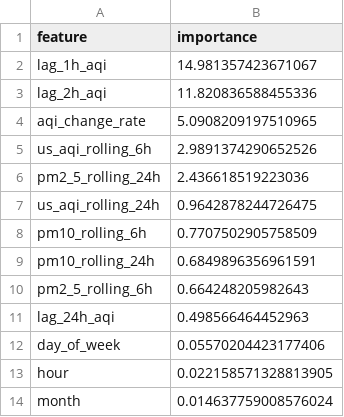
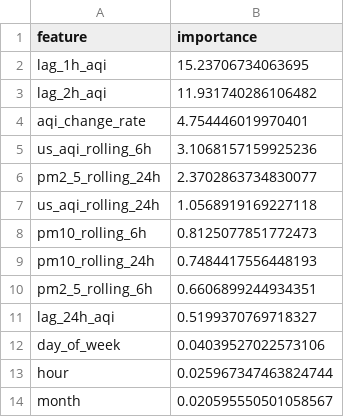
Before and after one commit to ahmed-121174/HazaraAQI_10Pearls, a CSV file: models/shap_importance.csv, drawn as a sheet.

```diff
--- a/models/shap_importance.csv
+++ b/models/shap_importance.csv
@@ -1,14 +1,14 @@
 feature,importance
-lag_1h_aqi,14.981357423671067
-lag_2h_aqi,11.820836588455336
-aqi_change_rate,5.0908209197510965
-us_aqi_rolling_6h,2.9891374290652526
-pm2_5_rolling_24h,2.436618519223036
-us_aqi_rolling_24h,0.9642878244726475
-pm10_rolling_6h,0.7707502905758509
-pm10_rolling_24h,0.6849896356961591
-pm2_5_rolling_6h,0.664248205982643
-lag_24h_aqi,0.498566464452963
-day_of_week,0.05570204423177406
-hour,0.022158571328813905
-month,0.014637759008576024
+lag_1h_aqi,15.23706734063695
+lag_2h_aqi,11.931740286106482
+aqi_change_rate,4.754446019970401
+us_aqi_rolling_6h,3.1068157159925236
+pm2_5_rolling_24h,2.3702863734830077
+us_aqi_rolling_24h,1.0568919169227118
+pm10_rolling_6h,0.8125077851772473
+pm10_rolling_24h,0.7484417556448193
+pm2_5_rolling_6h,0.6606899244934351
+lag_24h_aqi,0.5199370769718327
+day_of_week,0.04039527022573106
+hour,0.025967347463824744
+month,0.020595550501058567
```
Also changed, not shown: models/training_results.csv, 3 other files.
